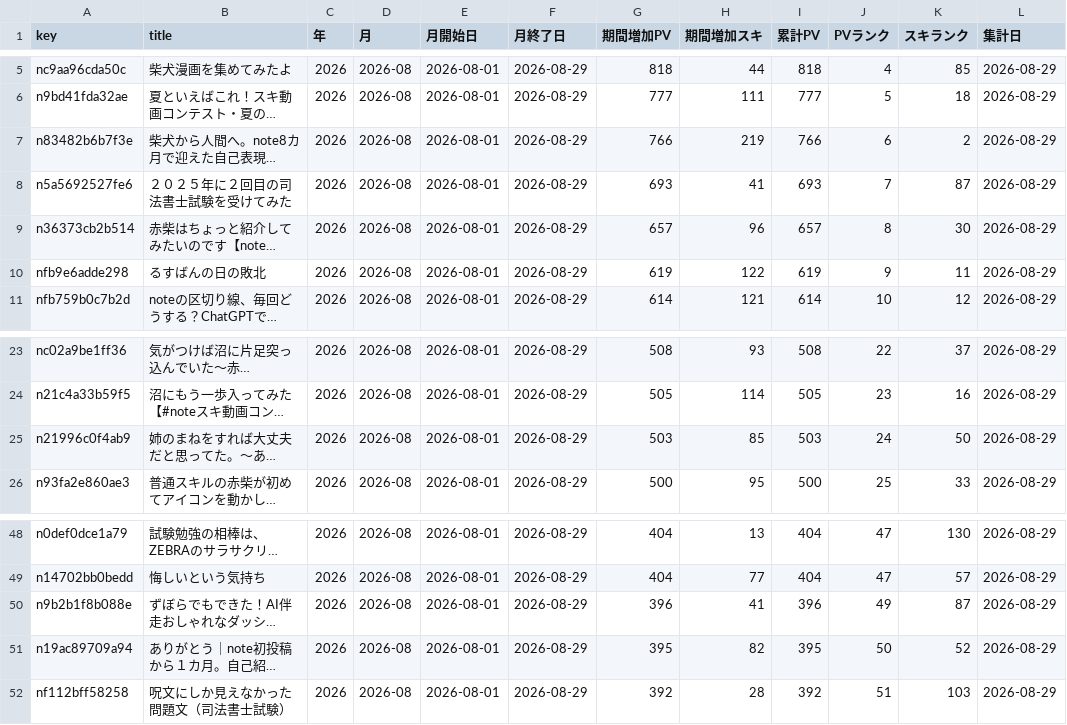
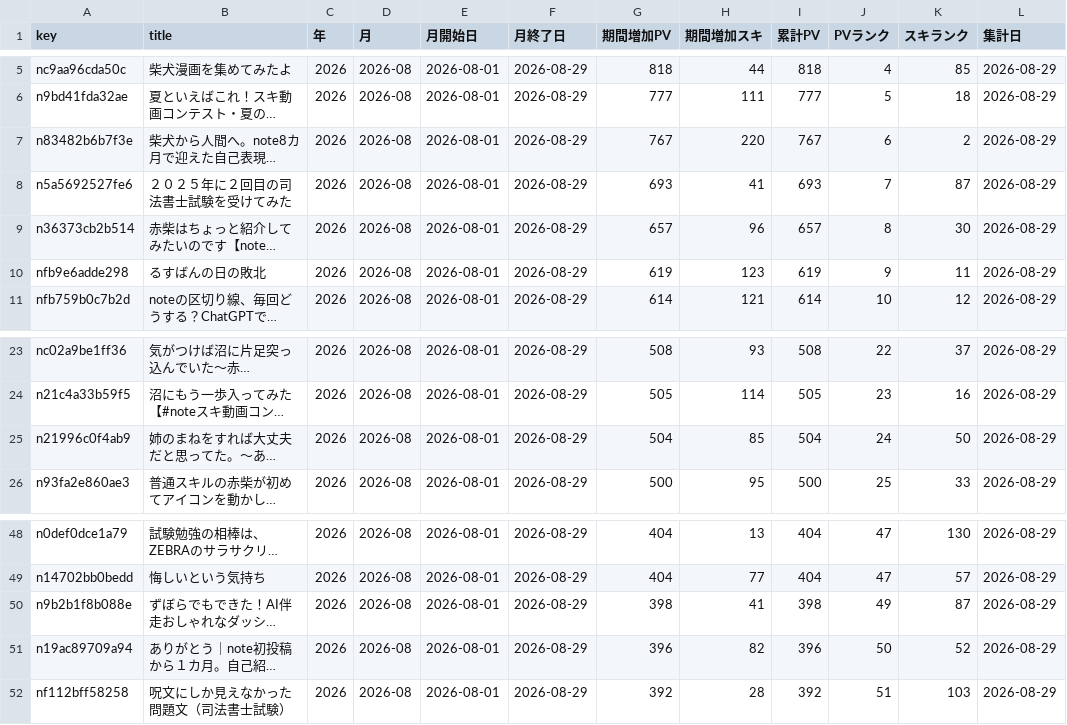
Before and after one commit to thinkingshiba0526-dot/note-stats-dashboard, a CSV file: data/monthly_summary.csv, drawn as a sheet; only a part is shown, gaps mark what is left out; long unchanged cells end in …; the diff names each change by its address in the sheet, - before the commit and + after, or states it on an @@ line.

```diff
--- a/data/monthly_summary.csv
+++ b/data/monthly_summary.csv
-G7 (期間増加PV): 766
+G7 (期間増加PV): 767
-H7 (期間増加スキ): 219
+H7 (期間増加スキ): 220
-I7 (累計PV): 766
+I7 (累計PV): 767
-H10 (期間増加スキ): 122
+H10 (期間増加スキ): 123
-G25 (期間増加PV): 503
+G25 (期間増加PV): 504
-I25 (累計PV): 503
+I25 (累計PV): 504
-G50 (期間増加PV): 396
+G50 (期間増加PV): 398
-I50 (累計PV): 396
+I50 (累計PV): 398
-G51 (期間増加PV): 395
+G51 (期間増加PV): 396
-I51 (累計PV): 395
+I51 (累計PV): 396
```
Also changed, not shown: 6 other files.
